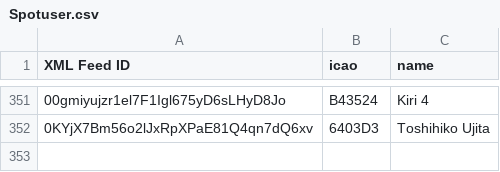
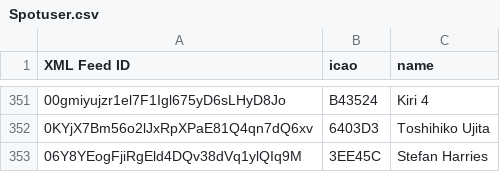
Before and after one commit to DavisChappins/SpotToOGN, a CSV file: Spotuser.csv, drawn as a sheet; only a part is shown, gaps mark what is left out; the diff names each change by its address in the sheet, - before the commit and + after, or states it on an @@ line.

Commit message:
Update Spotuser.csv

```diff
--- a/Spotuser.csv
+++ b/Spotuser.csv
+row 353: 06Y8YEogFjiRgEld4DQv38dVq1ylQIq9M | 3EE45C | Stefan Harries
```
